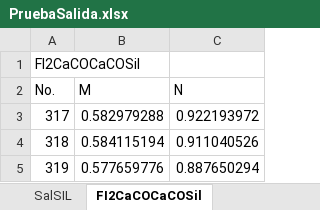
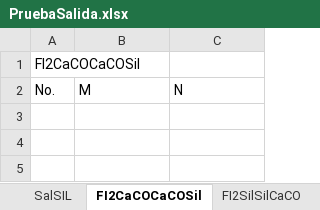
Before and after one commit to Desalme/SeparacionMineralesMatlab, an Excel workbook: VerificacionCompuestos/PruebaSalida.xlsx, sheet FI2CaCOCaCOSil, drawn as a sheet; values as stored, in another font and other column widths than the file's, no borders; the diff names each change by its address in the sheet, - before the commit and + after, or states it on an @@ line.

```diff
--- a/VerificacionCompuestos/PruebaSalida.xlsx (sheet FI2CaCOCaCOSil)
+++ b/VerificacionCompuestos/PruebaSalida.xlsx (sheet FI2CaCOCaCOSil)
+sheet tab: FI2SilSilCaCO
-row 3: 317 | 0.582979288 | 0.922193972
-row 4: 318 | 0.584115194 | 0.911040526
-row 5: 319 | 0.577659776 | 0.887650294
```
Also changed, not shown: sheet ArcillaDOLSIL, sheet GYPANHDOL, other sheet tabs, VerificacionCompuestos/DatosPruebaMvsN.xlsx, 8 other files.
